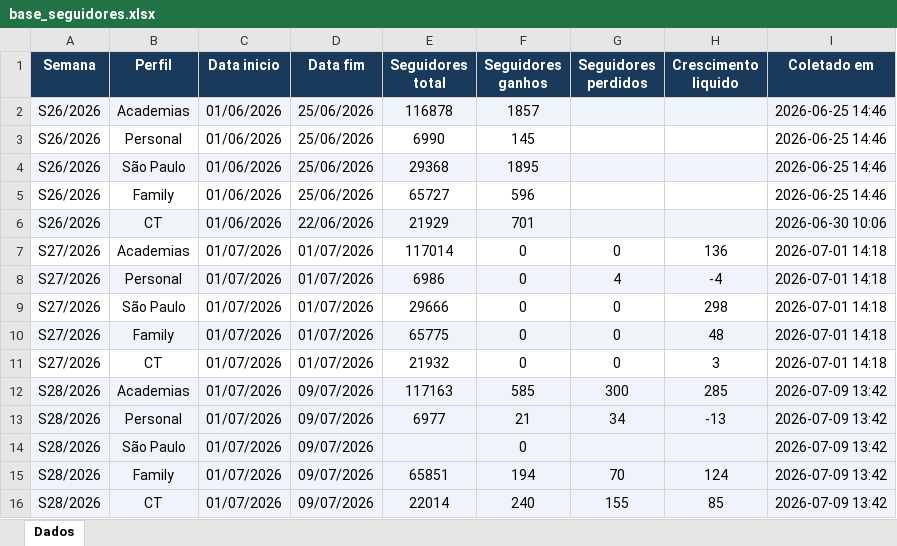
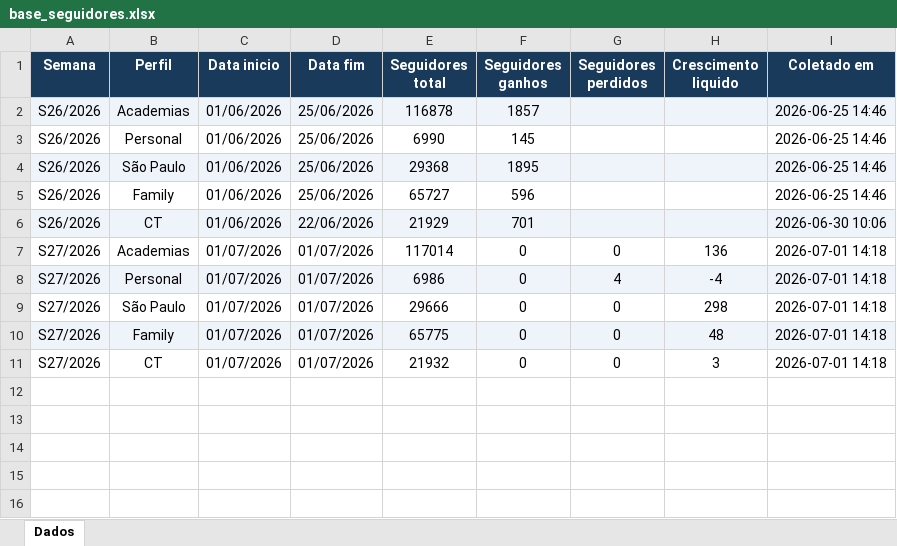
Before and after one commit to quality-glf/mkt-dash, an Excel workbook: instagram-metrics/base_seguidores.xlsx, sheet Dados, drawn as a sheet; values as stored, in another font and other column widths than the file's, no borders; the diff names each change by its address in the sheet, - before the commit and + after, or states it on an @@ line.

```diff
--- a/instagram-metrics/base_seguidores.xlsx (sheet Dados)
+++ b/instagram-metrics/base_seguidores.xlsx (sheet Dados)
-row 12: S28/2026 | Academias | 01/07/2026 | 09/07/2026 | 117163 | 585 | 300 | 285 | 2026-07-09 13:42
-row 13: S28/2026 | Personal | 01/07/2026 | 09/07/2026 | 6977 | 21 | 34 | -13 | 2026-07-09 13:42
-row 14: S28/2026 | São Paulo | 01/07/2026 | 09/07/2026 |  | 0 |  |  | 2026-07-09 13:42
-row 15: S28/2026 | Family | 01/07/2026 | 09/07/2026 | 65851 | 194 | 70 | 124 | 2026-07-09 13:42
-row 16: S28/2026 | CT | 01/07/2026 | 09/07/2026 | 22014 | 240 | 155 | 85 | 2026-07-09 13:42
```
Also changed, not shown: instagram-metrics/base_interacoes_detalhadas.xlsx, instagram-metrics/base_interacoes_total.xlsx.
